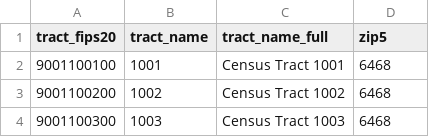
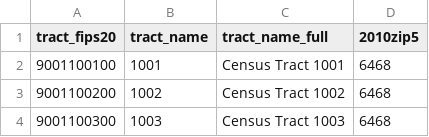
Before and after one commit to CT-Data-Collaborative/ct-census-tract-to-zip, a CSV file: data/2020tract2zip.csv, drawn as a sheet; only a part is shown.

Commit message:
Update 2020tract2zip.csv

```diff
--- a/data/2020tract2zip.csv
+++ b/data/2020tract2zip.csv
@@ -1,2 +1,2 @@
-tract_fips20,tract_name,tract_name_full,zip5
+tract_fips20,tract_name,tract_name_full,2010zip5
 9001100100,1001,Census Tract 1001,6468
```
